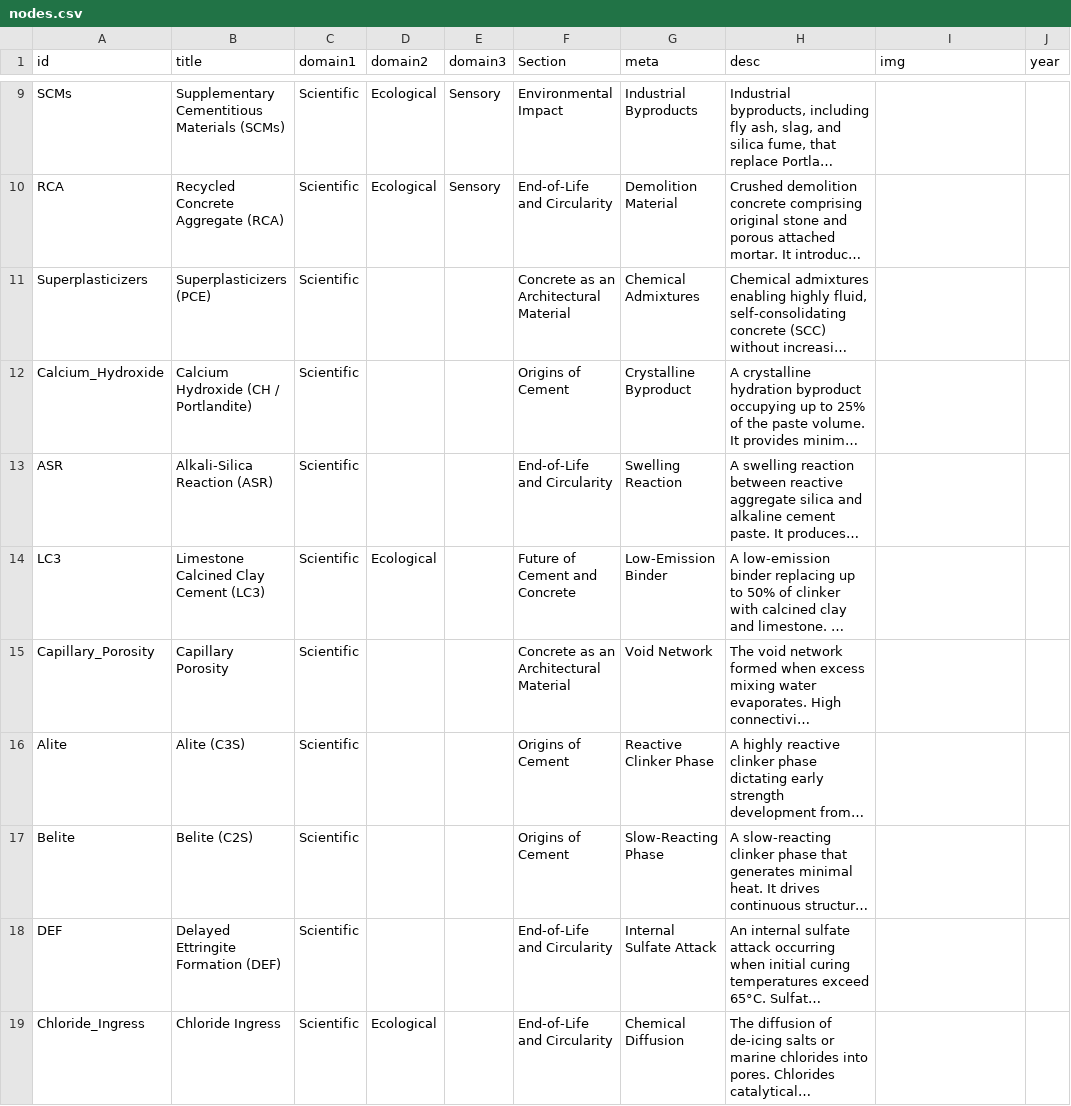
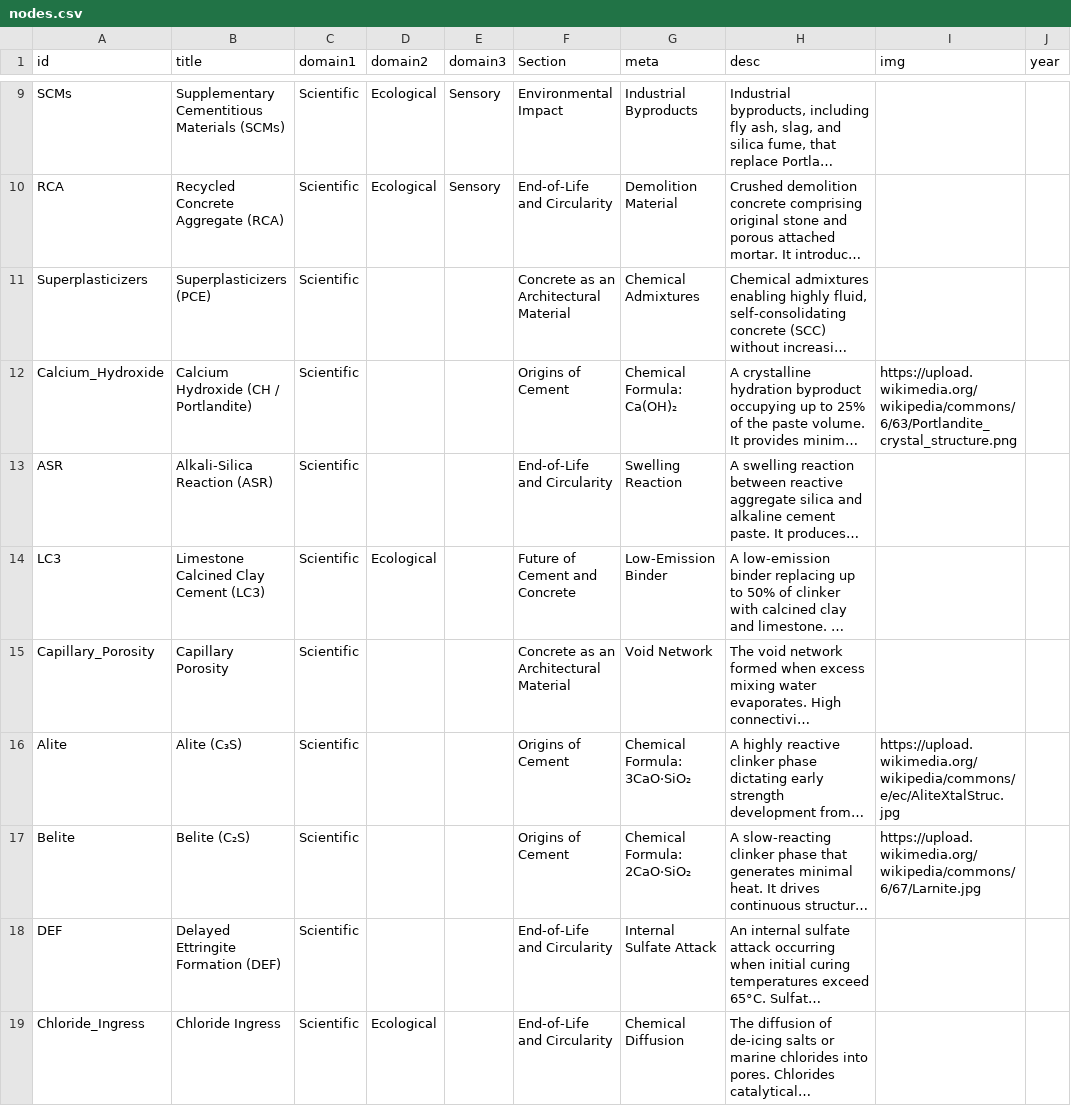
Before and after one commit to Thijs28/Cementious-Concrete, a CSV file: nodes.csv, drawn as a sheet; only a part is shown, gaps mark what is left out; long unchanged cells end in …; the diff covers the shown part only; the diff names each change by its address in the sheet, - before the commit and + after, or states it on an @@ line.

Commit message:
Add files via upload

```diff
--- a/nodes.csv
+++ b/nodes.csv
-G12 (meta): Crystalline Byproduct
+G12 (meta): Chemical Formula: Ca(OH)₂
-I12 (img): (empty)
+I12 (img): https://upload.wikimedia.org/wikipedia/commons/6/63/Portlandite_crystal_structure.png
-B16 (title): Alite (C3S)
+B16 (title): Alite (C₃S)
-G16 (meta): Reactive Clinker Phase
+G16 (meta): Chemical Formula: 3CaO·SiO₂
-I16 (img): (empty)
+I16 (img): https://upload.wikimedia.org/wikipedia/commons/e/ec/AliteXtalStruc.jpg
-B17 (title): Belite (C2S)
+B17 (title): Belite (C₂S)
-G17 (meta): Slow-Reacting Phase
+G17 (meta): Chemical Formula: 2CaO·SiO₂
-I17 (img): (empty)
+I17 (img): https://upload.wikimedia.org/wikipedia/commons/6/67/Larnite.jpg
```
Also changed, not shown: 10 edited cells elsewhere in this file.
